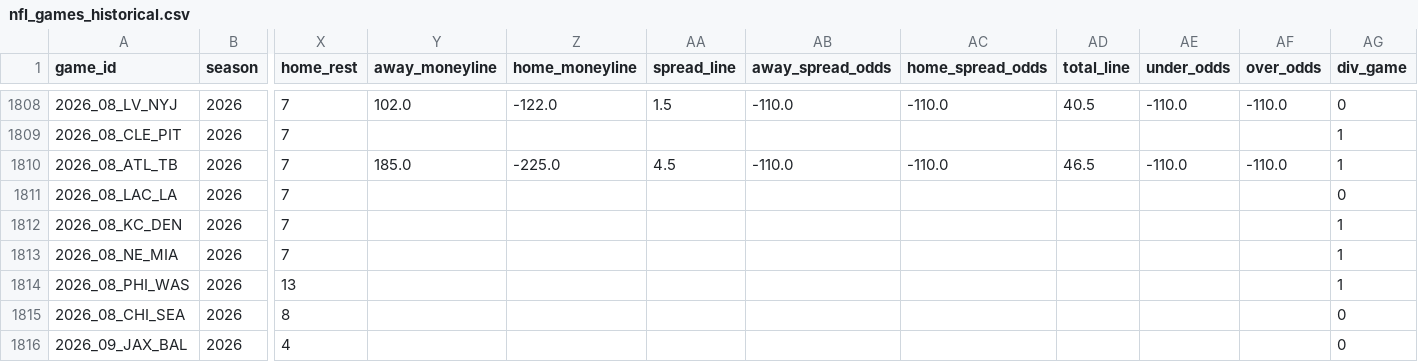
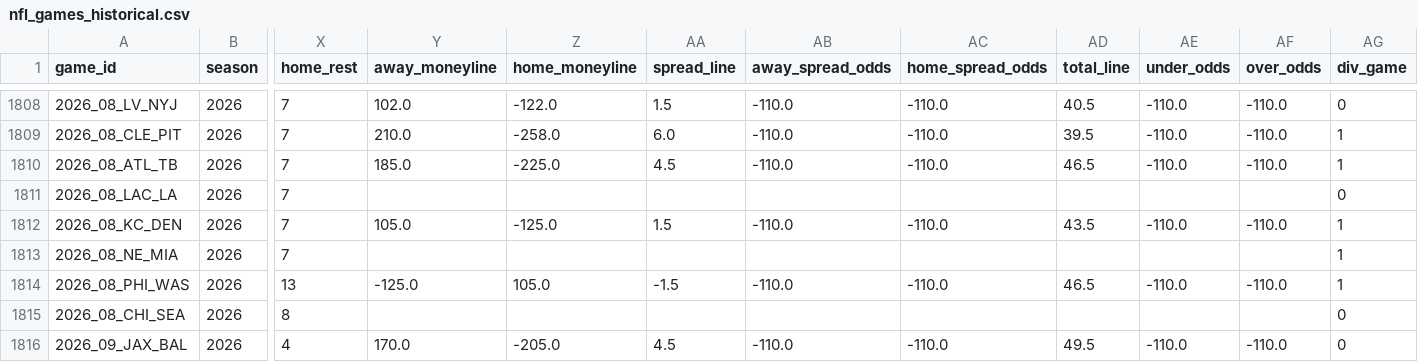
Before and after one commit to bestoddspredictions-web/NFL-PREDICTIONS, a CSV file: data_files/nfl_games_historical.csv, drawn as a sheet; only a part is shown, gaps mark what is left out; the diff covers the shown part only; the diff names each change by its address in the sheet, - before the commit and + after, or states it on an @@ line.

```diff
--- a/data_files/nfl_games_historical.csv
+++ b/data_files/nfl_games_historical.csv
-Y1809 (away_moneyline): (empty)
+Y1809 (away_moneyline): 210.0
-Z1809 (home_moneyline): (empty)
+Z1809 (home_moneyline): -258.0
-AA1809 (spread_line): (empty)
+AA1809 (spread_line): 6.0
-AB1809 (away_spread_odds): (empty)
+AB1809 (away_spread_odds): -110.0
-AC1809 (home_spread_odds): (empty)
+AC1809 (home_spread_odds): -110.0
-AD1809 (total_line): (empty)
+AD1809 (total_line): 39.5
-AE1809 (under_odds): (empty)
+AE1809 (under_odds): -110.0
-AF1809 (over_odds): (empty)
+AF1809 (over_odds): -110.0
-Y1812 (away_moneyline): (empty)
+Y1812 (away_moneyline): 105.0
-Z1812 (home_moneyline): (empty)
+Z1812 (home_moneyline): -125.0
-AA1812 (spread_line): (empty)
+AA1812 (spread_line): 1.5
-AB1812 (away_spread_odds): (empty)
+AB1812 (away_spread_odds): -110.0
-AC1812 (home_spread_odds): (empty)
+AC1812 (home_spread_odds): -110.0
-AD1812 (total_line): (empty)
+AD1812 (total_line): 43.5
-AE1812 (under_odds): (empty)
+AE1812 (under_odds): -110.0
-AF1812 (over_odds): (empty)
+AF1812 (over_odds): -110.0
-Y1814 (away_moneyline): (empty)
+Y1814 (away_moneyline): -125.0
-Z1814 (home_moneyline): (empty)
+Z1814 (home_moneyline): 105.0
-AA1814 (spread_line): (empty)
+AA1814 (spread_line): -1.5
-AB1814 (away_spread_odds): (empty)
+AB1814 (away_spread_odds): -110.0
-AC1814 (home_spread_odds): (empty)
+AC1814 (home_spread_odds): -110.0
-AD1814 (total_line): (empty)
+AD1814 (total_line): 46.5
-AE1814 (under_odds): (empty)
+AE1814 (under_odds): -110.0
-AF1814 (over_odds): (empty)
+AF1814 (over_odds): -110.0
-Y1816 (away_moneyline): (empty)
+Y1816 (away_moneyline): 170.0
-Z1816 (home_moneyline): (empty)
+Z1816 (home_moneyline): -205.0
-AA1816 (spread_line): (empty)
+AA1816 (spread_line): 4.5
-AB1816 (away_spread_odds): (empty)
+AB1816 (away_spread_odds): -110.0
-AC1816 (home_spread_odds): (empty)
+AC1816 (home_spread_odds): -110.0
-AD1816 (total_line): (empty)
+AD1816 (total_line): 49.5
-AE1816 (under_odds): (empty)
+AE1816 (under_odds): -110.0
-AF1816 (over_odds): (empty)
+AF1816 (over_odds): -110.0
```
Also changed, not shown: 168 edited cells elsewhere in this file, data_files/model_feature_importances.csv, 3 other files.
